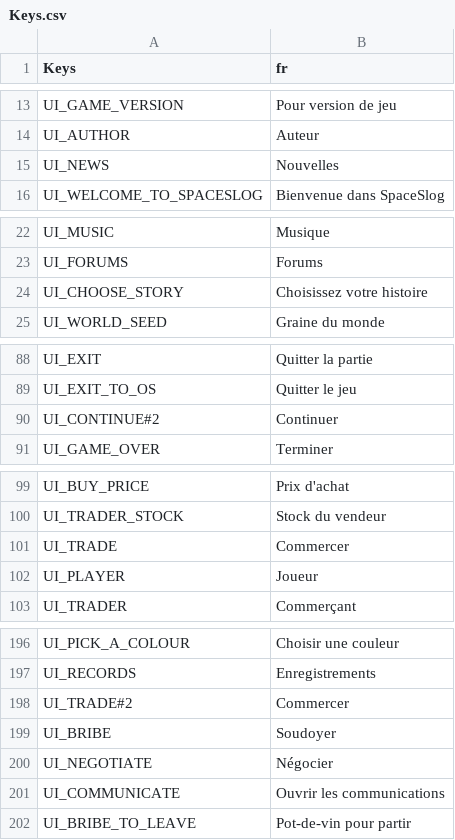
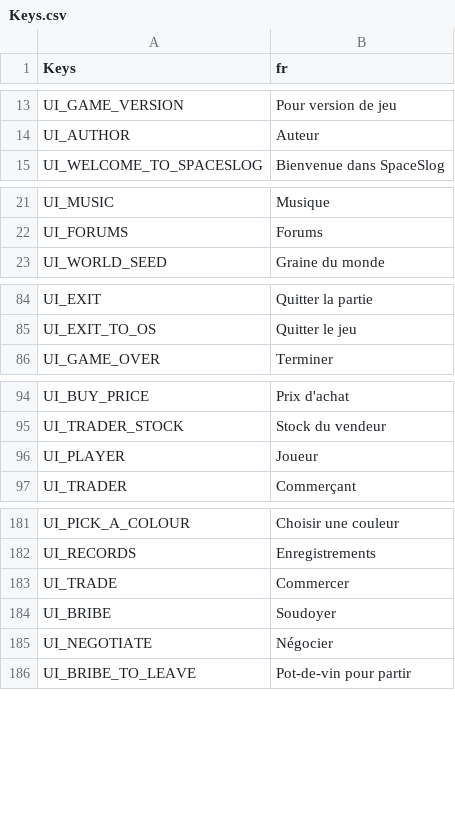
Before and after one commit to ProdunoGamesStudios/SpaceSlog-fr, a CSV file: Keys/Keys.csv, drawn as a sheet; only a part is shown, gaps mark what is left out; the diff covers the shown part only.

```diff
--- a/Keys/Keys.csv
+++ b/Keys/Keys.csv
@@ -14,3 +14,2 @@ UI_GAME_VERSION,Pour version de jeu
 UI_AUTHOR,Auteur
-UI_NEWS,Nouvelles
 UI_WELCOME_TO_SPACESLOG,Bienvenue dans SpaceSlog
@@ -23,3 +22,2 @@ UI_MUSIC,Musique
 UI_FORUMS,Forums
-UI_CHOOSE_STORY,Choisissez votre histoire
 UI_WORLD_SEED,Graine du monde
@@ -89,3 +85,2 @@ UI_EXIT,Quitter la partie
 UI_EXIT_TO_OS,Quitter le jeu
-UI_CONTINUE#2,Continuer
 UI_GAME_OVER,Terminer
@@ -100,3 +95,2 @@ UI_BUY_PRICE,Prix d'achat
 UI_TRADER_STOCK,Stock du vendeur
-UI_TRADE,Commercer
 UI_PLAYER,Joueur
@@ -197,6 +182,5 @@ UI_PICK_A_COLOUR,Choisir une couleur
 UI_RECORDS,Enregistrements
-UI_TRADE#2,Commercer
+UI_TRADE,Commercer
 UI_BRIBE,Soudoyer
 UI_NEGOTIATE,Négocier
-UI_COMMUNICATE,Ouvrir les communications
 UI_BRIBE_TO_LEAVE,Pot-de-vin pour partir
```
Also changed, not shown: 12 removed rows elsewhere in this file.
